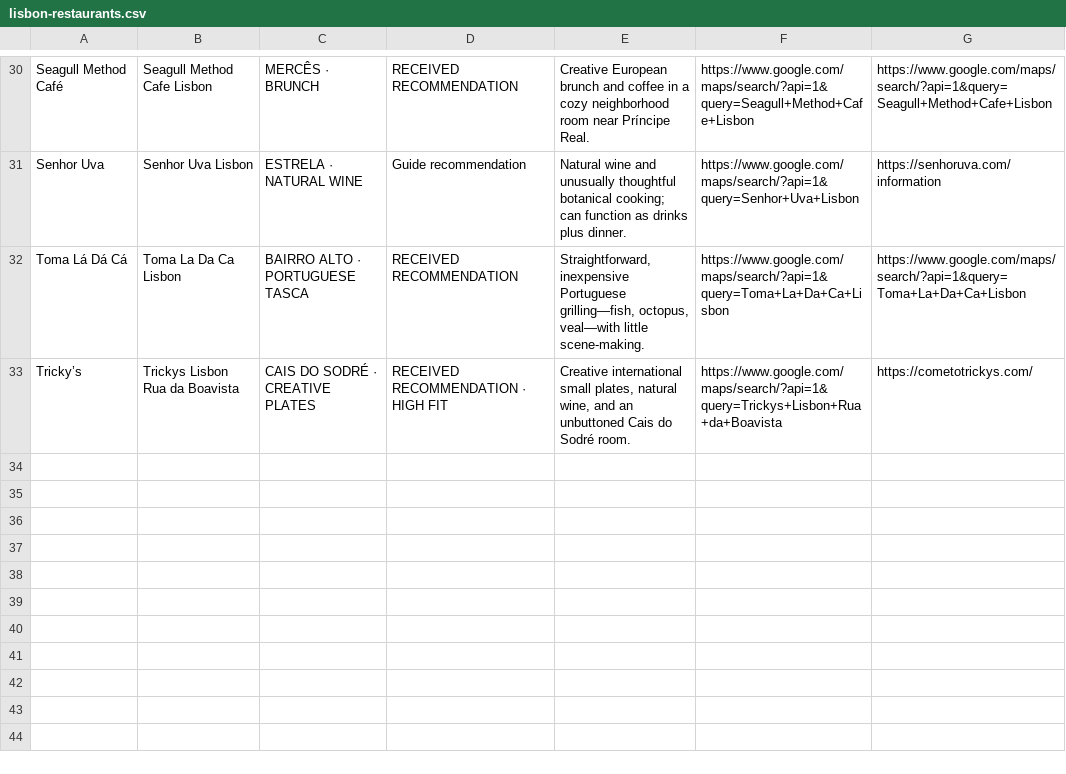
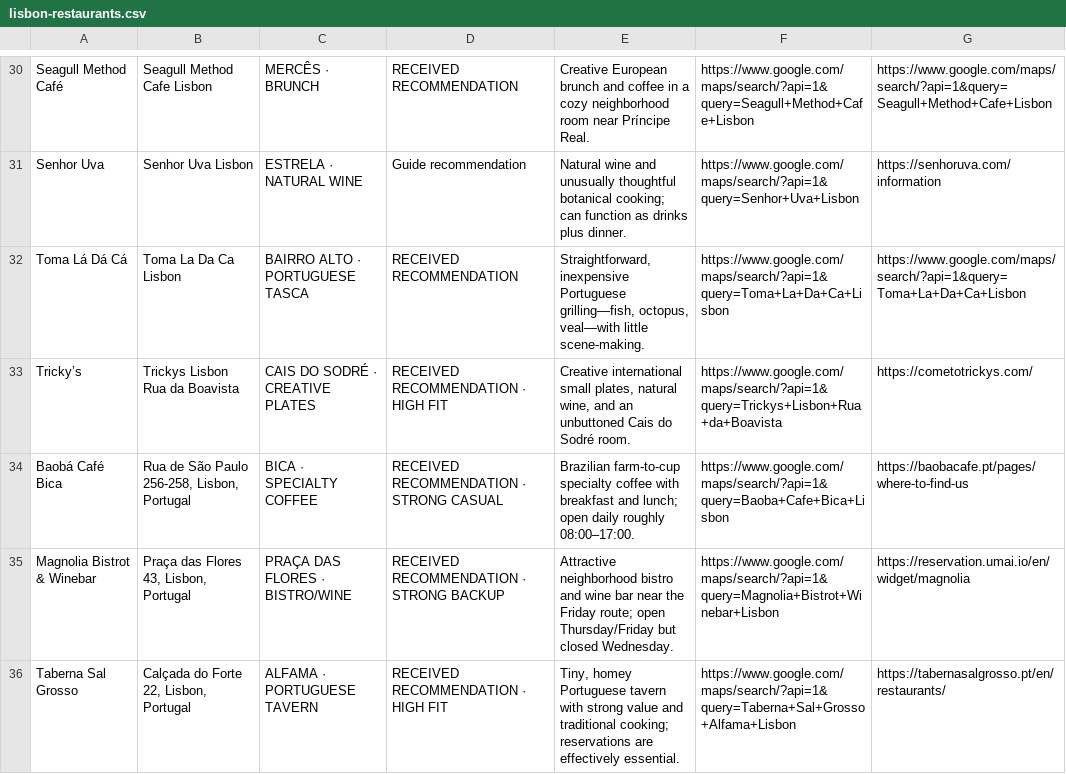
Before and after one commit to Bokanovskii/portugal-trip-2026, a CSV file: maps/lisbon-restaurants.csv, drawn as a sheet; only a part is shown, gaps mark what is left out.

```diff
--- a/maps/lisbon-restaurants.csv
+++ b/maps/lisbon-restaurants.csv
@@ -33 +33,4 @@
 "Tricky’s","Trickys Lisbon Rua da Boavista","CAIS DO SODRÉ · CREATIVE PLATES","RECEIVED RECOMMENDATION · HIGH FIT","Creative international small plates, natural wine, and an unbuttoned Cais do Sodré room.","https://www.google.com/maps/search/?api=1&query=Trickys+Lisbon+Rua+da+Boavista","https://cometotrickys.com/"
+"Baobá Café Bica","Rua de São Paulo 256-258, Lisbon, Portugal","BICA · SPECIALTY COFFEE","RECEIVED RECOMMENDATION · STRONG CASUAL","Brazilian farm-to-cup specialty coffee with breakfast and lunch; open daily roughly 08:00–17:00.","https://www.google.com/maps/search/?api=1&query=Baoba+Cafe+Bica+Lisbon","https://baobacafe.pt/pages/where-to-find-us"
+"Magnolia Bistrot & Winebar","Praça das Flores 43, Lisbon, Portugal","PRAÇA DAS FLORES · BISTRO/WINE","RECEIVED RECOMMENDATION · STRONG BACKUP","Attractive neighborhood bistro and wine bar near the Friday route; open Thursday/Friday but closed Wednesday.","https://www.google.com/maps/search/?api=1&query=Magnolia+Bistrot+Winebar+Lisbon","https://reservation.umai.io/en/widget/magnolia"
+"Taberna Sal Grosso","Calçada do Forte 22, Lisbon, Portugal","ALFAMA · PORTUGUESE TAVERN","RECEIVED RECOMMENDATION · HIGH FIT","Tiny, homey Portuguese tavern with strong value and traditional cooking; reservations are effectively essential.","https://www.google.com/maps/search/?api=1&query=Taberna+Sal+Grosso+Alfama+Lisbon","https://tabernasalgrosso.pt/en/restaurants/"
```
Also changed, not shown: maps/all-restaurants.csv, maps/all-shopping.csv, 4 other files.
